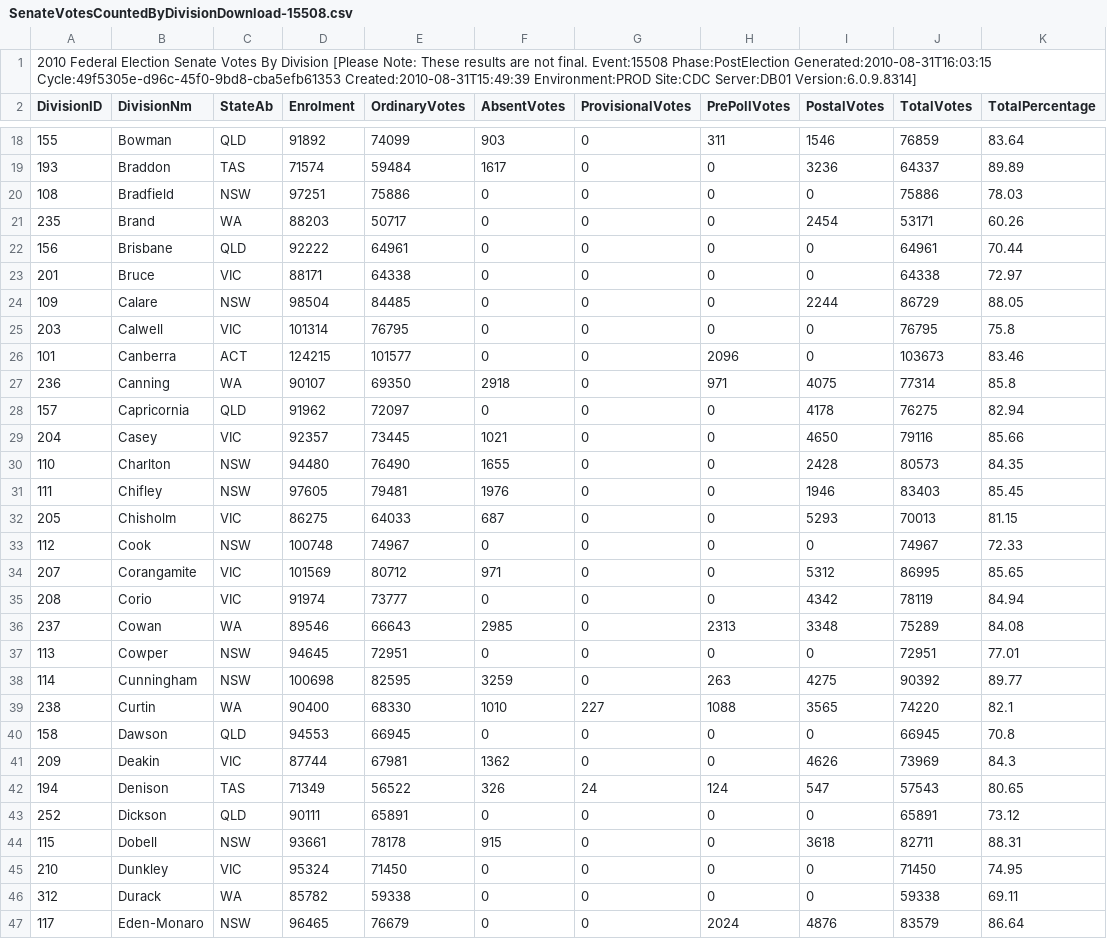
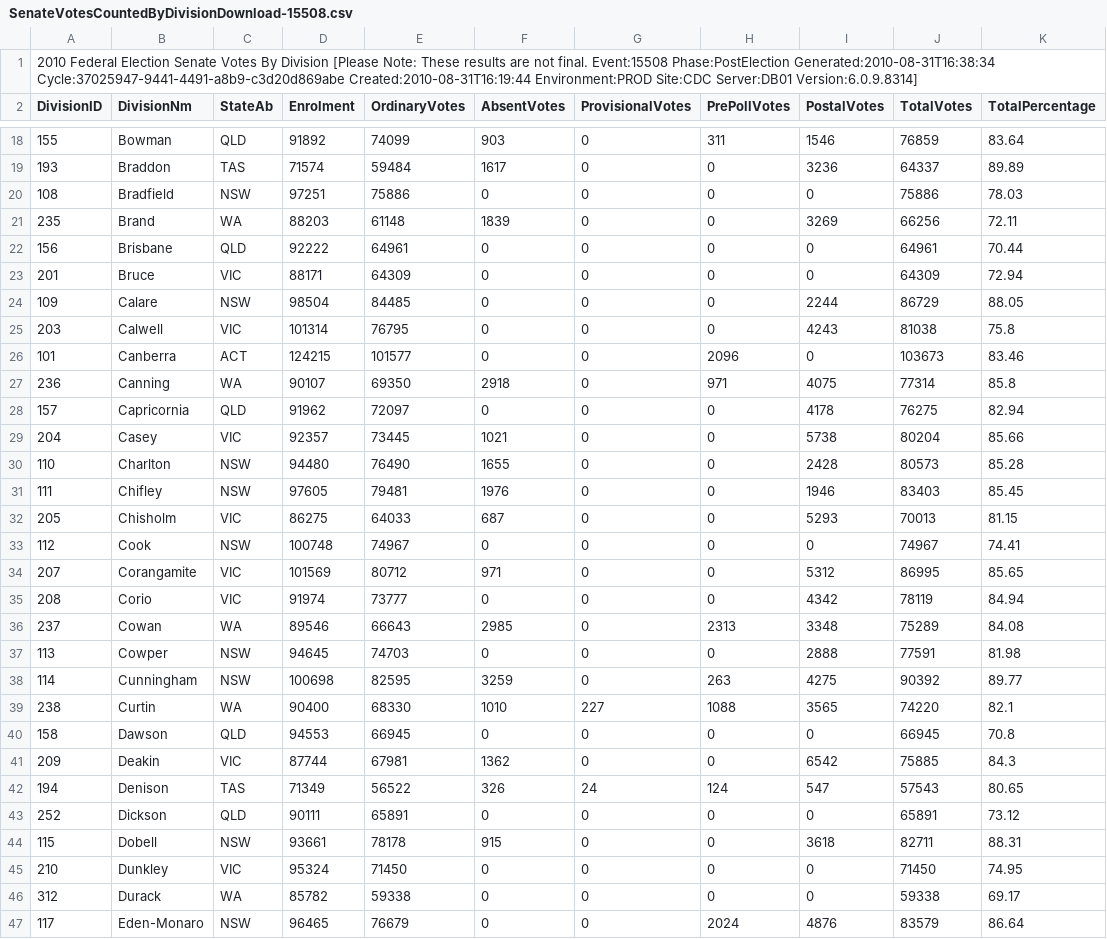
Before and after one commit to d1b/AustralianFederalElection2010CSV, a CSV file: SenateVotesCountedByDivisionDownload-15508.csv, drawn as a sheet; only a part is shown, gaps mark what is left out; the diff covers the shown part only.

```diff
--- a/SenateVotesCountedByDivisionDownload-15508.csv
+++ b/SenateVotesCountedByDivisionDownload-15508.csv
@@ -1,2 +1,2 @@
-2010 Federal Election Senate Votes By Division [Please Note: These results are not final. Event:15508 Phase:PostElection Generated:2010-08-31T16:03:15 Cycle:49f5305e-d96c-45f0-9bd8-cba5efb61353 Created:2010-08-31T15:49:39 Environment:PROD Site:CDC Server:DB01 Version:6.0.9.8314]
+2010 Federal Election Senate Votes By Division [Please Note: These results are not final. Event:15508 Phase:PostElection Generated:2010-08-31T16:38:34 Cycle:37025947-9441-4491-a8b9-c3d20d869abe Created:2010-08-31T16:19:44 Environment:PROD Site:CDC Server:DB01 Version:6.0.9.8314]
 DivisionID,DivisionNm,StateAb,Enrolment,OrdinaryVotes,AbsentVotes,ProvisionalVotes,PrePollVotes,PostalVotes,TotalVotes,TotalPercentage
@@ -20,7 +20,7 @@ DivisionID,DivisionNm,StateAb,Enrolment,OrdinaryVotes,AbsentVotes,ProvisionalVot
 108,Bradfield,NSW,97251,75886,0,0,0,0,75886,78.03
-235,Brand,WA,88203,50717,0,0,0,2454,53171,60.26
+235,Brand,WA,88203,61148,1839,0,0,3269,66256,72.11
 156,Brisbane,QLD,92222,64961,0,0,0,0,64961,70.44
-201,Bruce,VIC,88171,64338,0,0,0,0,64338,72.97
+201,Bruce,VIC,88171,64309,0,0,0,0,64309,72.94
 109,Calare,NSW,98504,84485,0,0,0,2244,86729,88.05
-203,Calwell,VIC,101314,76795,0,0,0,0,76795,75.8
+203,Calwell,VIC,101314,76795,0,0,0,4243,81038,75.8
 101,Canberra,ACT,124215,101577,0,0,2096,0,103673,83.46
@@ -28,7 +28,7 @@ DivisionID,DivisionNm,StateAb,Enrolment,OrdinaryVotes,AbsentVotes,ProvisionalVot
 157,Capricornia,QLD,91962,72097,0,0,0,4178,76275,82.94
-204,Casey,VIC,92357,73445,1021,0,0,4650,79116,85.66
-110,Charlton,NSW,94480,76490,1655,0,0,2428,80573,84.35
+204,Casey,VIC,92357,73445,1021,0,0,5738,80204,85.66
+110,Charlton,NSW,94480,76490,1655,0,0,2428,80573,85.28
 111,Chifley,NSW,97605,79481,1976,0,0,1946,83403,85.45
 205,Chisholm,VIC,86275,64033,687,0,0,5293,70013,81.15
-112,Cook,NSW,100748,74967,0,0,0,0,74967,72.33
+112,Cook,NSW,100748,74967,0,0,0,0,74967,74.41
 207,Corangamite,VIC,101569,80712,971,0,0,5312,86995,85.65
@@ -36,3 +36,3 @@ DivisionID,DivisionNm,StateAb,Enrolment,OrdinaryVotes,AbsentVotes,ProvisionalVot
 237,Cowan,WA,89546,66643,2985,0,2313,3348,75289,84.08
-113,Cowper,NSW,94645,72951,0,0,0,0,72951,77.01
+113,Cowper,NSW,94645,74703,0,0,0,2888,77591,81.98
 114,Cunningham,NSW,100698,82595,3259,0,263,4275,90392,89.77
@@ -40,3 +40,3 @@ DivisionID,DivisionNm,StateAb,Enrolment,OrdinaryVotes,AbsentVotes,ProvisionalVot
 158,Dawson,QLD,94553,66945,0,0,0,0,66945,70.8
-209,Deakin,VIC,87744,67981,1362,0,0,4626,73969,84.3
+209,Deakin,VIC,87744,67981,1362,0,0,6542,75885,84.3
 194,Denison,TAS,71349,56522,326,24,124,547,57543,80.65
@@ -45,3 +45,3 @@ DivisionID,DivisionNm,StateAb,Enrolment,OrdinaryVotes,AbsentVotes,ProvisionalVot
 210,Dunkley,VIC,95324,71450,0,0,0,0,71450,74.95
-312,Durack,WA,85782,59338,0,0,0,0,59338,69.11
+312,Durack,WA,85782,59338,0,0,0,0,59338,69.17
 117,Eden-Monaro,NSW,96465,76679,0,0,2024,4876,83579,86.64
```
Also changed, not shown: 55 edited cells elsewhere in this file, HouseFirstPrefsByCandidateByVoteTypeDownload-15508.csv, HouseTcpByCandidateByVoteTypeDownload-15508.csv, 53 other files.
